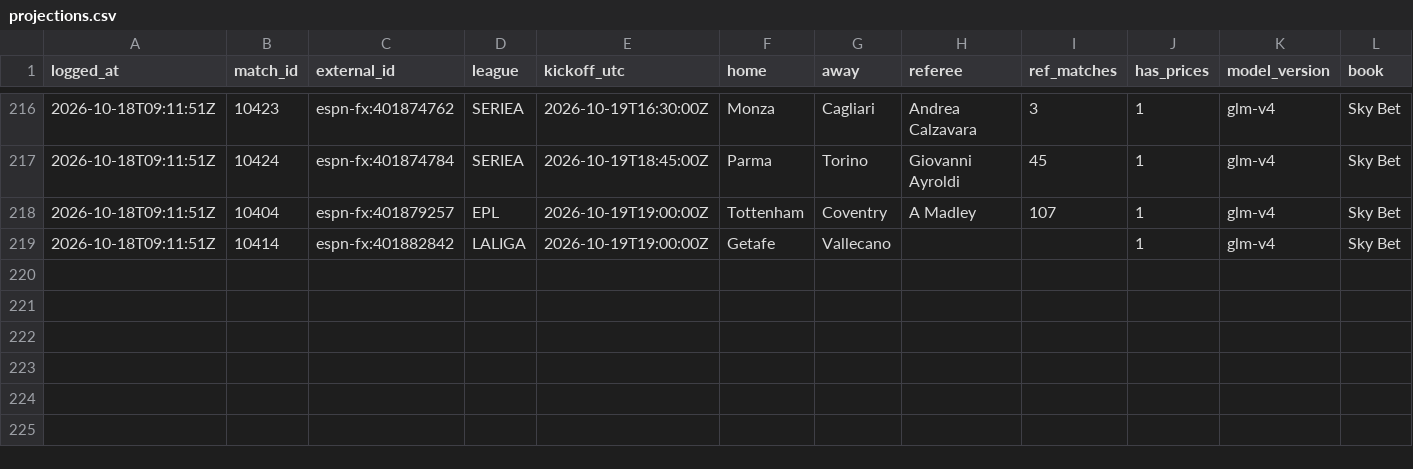
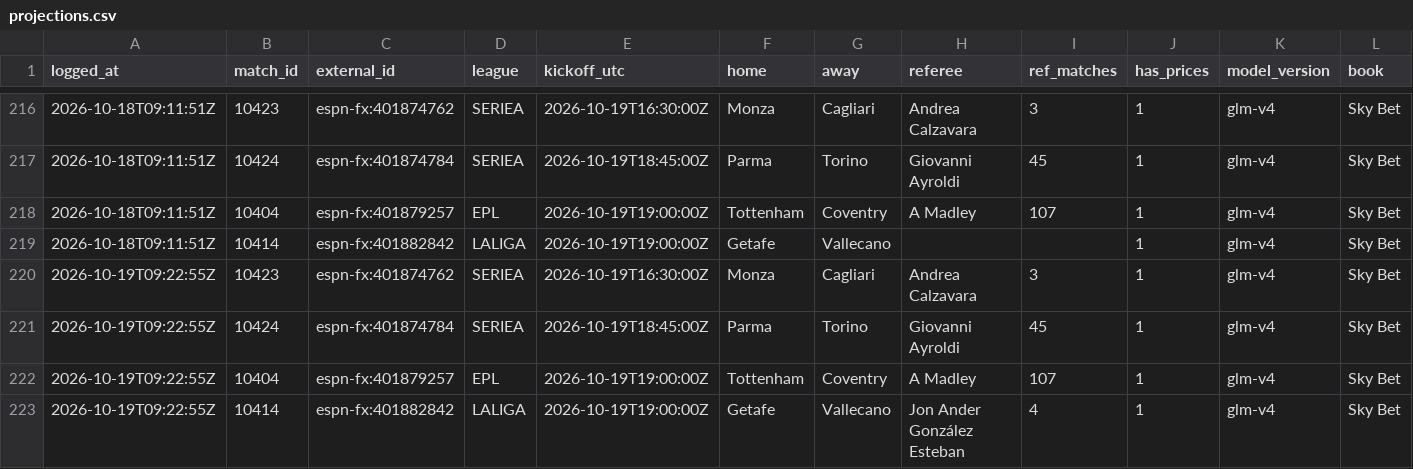
Before and after one commit to ddgbykyt4g-lab/card-analyzer, a CSV file: data/projections.csv, drawn as a sheet; only a part is shown, gaps mark what is left out; rows hold the shown columns only; the diff names each change by its address in the sheet, - before the commit and + after, or states it on an @@ line.

```diff
--- a/data/projections.csv
+++ b/data/projections.csv
+row 220: 2026-10-19T09:22:55Z | 10423 | espn-fx:401874762 | SERIEA | 2026-10-19T16:30:00Z | Monza | Cagliari | Andrea Calzavara | 3 | 1 | glm-v4 | Sky Bet
+row 221: 2026-10-19T09:22:55Z | 10424 | espn-fx:401874784 | SERIEA | 2026-10-19T18:45:00Z | Parma | Torino | Giovanni Ayroldi | 45 | 1 | glm-v4 | Sky Bet
+row 222: 2026-10-19T09:22:55Z | 10404 | espn-fx:401879257 | EPL | 2026-10-19T19:00:00Z | Tottenham | Coventry | A Madley | 107 | 1 | glm-v4 | Sky Bet
+row 223: 2026-10-19T09:22:55Z | 10414 | espn-fx:401882842 | LALIGA | 2026-10-19T19:00:00Z | Getafe | Vallecano | Jon Ander González Esteban | 4 | 1 | glm-v4 | Sky Bet
```
